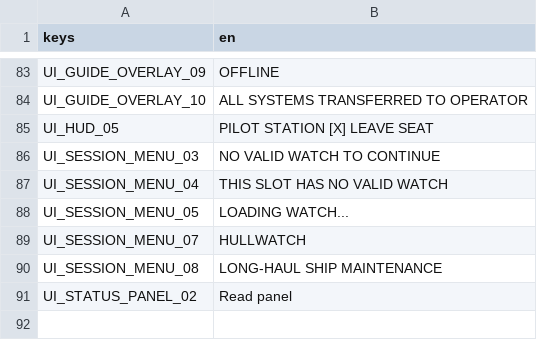
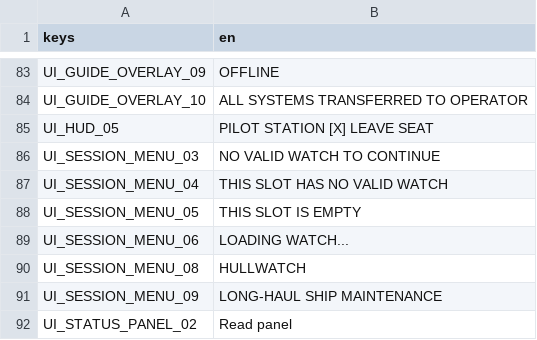
Before and after one commit to Mangekyo-Sharingan/hullwatch, a CSV file: game/assets/locale/strings.csv, drawn as a sheet; only a part is shown, gaps mark what is left out.

Commit message:
feat: complete playtest menu and encounter controls

```diff
--- a/game/assets/locale/strings.csv
+++ b/game/assets/locale/strings.csv
@@ -87,5 +87,6 @@ UI_SESSION_MENU_03,NO VALID WATCH TO CONTINUE
 UI_SESSION_MENU_04,THIS SLOT HAS NO VALID WATCH
-UI_SESSION_MENU_05,LOADING WATCH...
-UI_SESSION_MENU_07,HULLWATCH
-UI_SESSION_MENU_08,LONG-HAUL SHIP MAINTENANCE
+UI_SESSION_MENU_05,THIS SLOT IS EMPTY
+UI_SESSION_MENU_06,LOADING WATCH...
+UI_SESSION_MENU_08,HULLWATCH
+UI_SESSION_MENU_09,LONG-HAUL SHIP MAINTENANCE
 UI_STATUS_PANEL_02,Read panel
```
Also changed, not shown: 22 other files.
